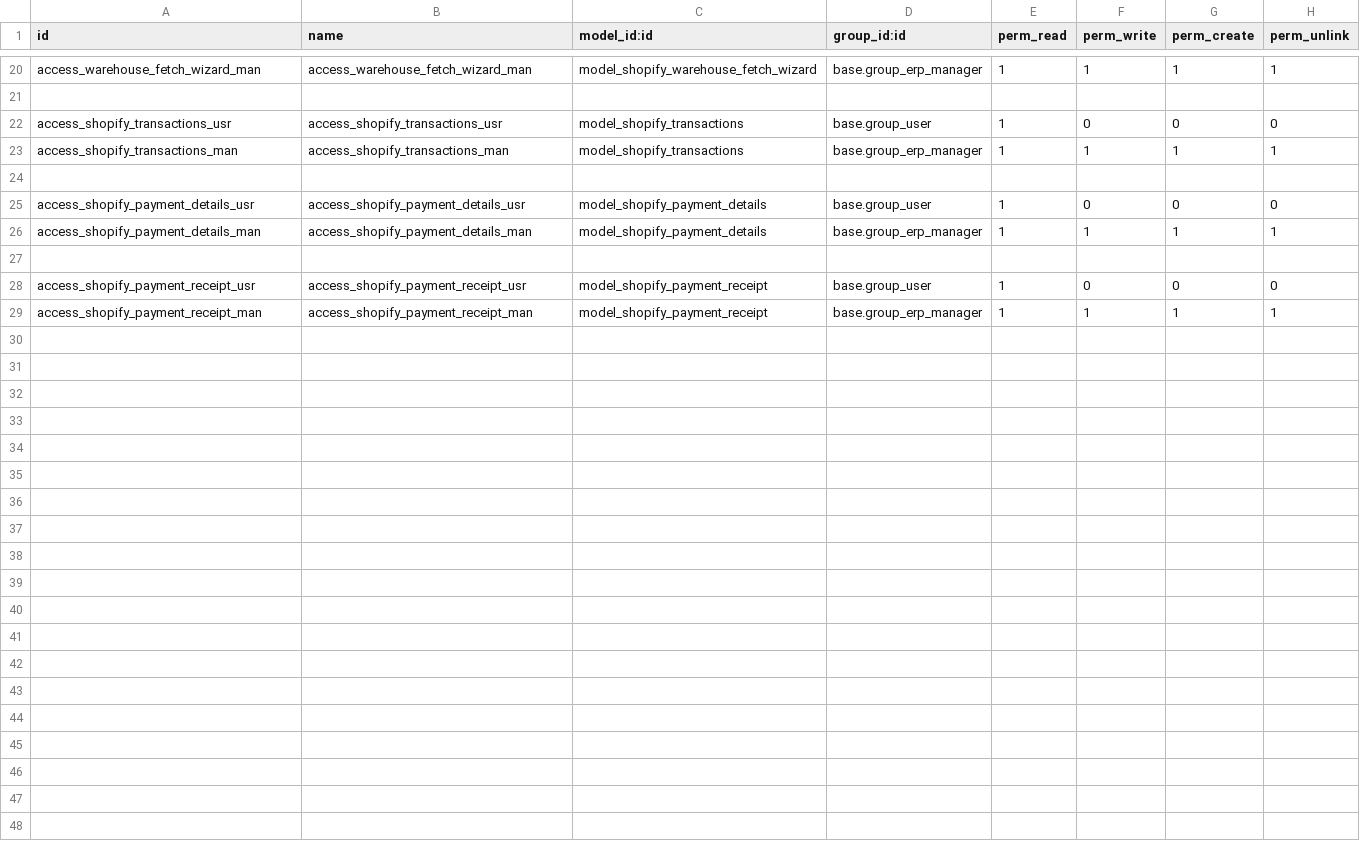
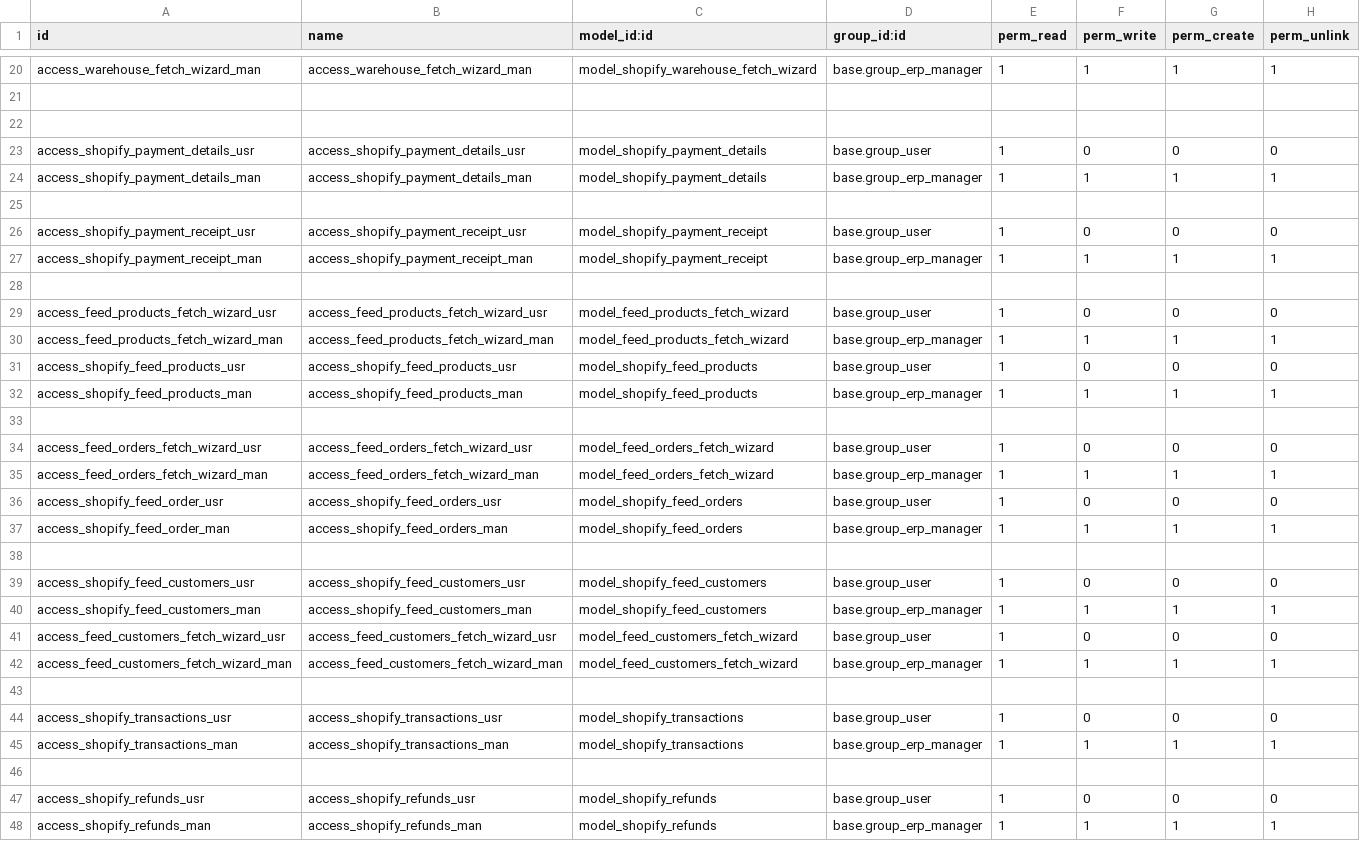
Before and after one commit to nadir-messaoudene/linus, a CSV file: syncoria_shopify/security/ir.model.access.csv, drawn as a sheet; only a part is shown, gaps mark what is left out; the diff names each change by its address in the sheet, - before the commit and + after, or states it on an @@ line.

Commit message:
[UPDATE] Shopify Wizard for Feed Datas

```diff
--- a/syncoria_shopify/security/ir.model.access.csv
+++ b/syncoria_shopify/security/ir.model.access.csv
+row 28: (empty)
+row 29: access_feed_products_fetch_wizard_usr | access_feed_products_fetch_wizard_usr | model_feed_products_fetch_wizard | base.group_user | 1 | 0 | 0 | 0
+row 30: access_feed_products_fetch_wizard_man | access_feed_products_fetch_wizard_man | model_feed_products_fetch_wizard | base.group_erp_manager | 1 | 1 | 1 | 1
+row 31: access_shopify_feed_products_usr | access_shopify_feed_products_usr | model_shopify_feed_products | base.group_user | 1 | 0 | 0 | 0
+row 32: access_shopify_feed_products_man | access_shopify_feed_products_man | model_shopify_feed_products | base.group_erp_manager | 1 | 1 | 1 | 1
+row 33: (empty)
+row 34: access_feed_orders_fetch_wizard_usr | access_feed_orders_fetch_wizard_usr | model_feed_orders_fetch_wizard | base.group_user | 1 | 0 | 0 | 0
+row 35: access_feed_orders_fetch_wizard_man | access_feed_orders_fetch_wizard_man | model_feed_orders_fetch_wizard | base.group_erp_manager | 1 | 1 | 1 | 1
+row 36: access_shopify_feed_order_usr | access_shopify_feed_orders_usr | model_shopify_feed_orders | base.group_user | 1 | 0 | 0 | 0
+row 37: access_shopify_feed_order_man | access_shopify_feed_orders_man | model_shopify_feed_orders | base.group_erp_manager | 1 | 1 | 1 | 1
+row 38: (empty)
+row 39: access_shopify_feed_customers_usr | access_shopify_feed_customers_usr | model_shopify_feed_customers | base.group_user | 1 | 0 | 0 | 0
+row 40: access_shopify_feed_customers_man | access_shopify_feed_customers_man | model_shopify_feed_customers | base.group_erp_manager | 1 | 1 | 1 | 1
+row 41: access_feed_customers_fetch_wizard_usr | access_feed_customers_fetch_wizard_usr | model_feed_customers_fetch_wizard | base.group_user | 1 | 0 | 0 | 0
+row 42: access_feed_customers_fetch_wizard_man | access_feed_customers_fetch_wizard_man | model_feed_customers_fetch_wizard | base.group_erp_manager | 1 | 1 | 1 | 1
+row 43: (empty)
@@ row 22 moved to row 44: access_shopify_transactions_usr @@
@@ row 23 moved to row 45: access_shopify_transactions_man @@
+row 46: (empty)
+row 47: access_shopify_refunds_usr | access_shopify_refunds_usr | model_shopify_refunds | base.group_user | 1 | 0 | 0 | 0
+row 48: access_shopify_refunds_man | access_shopify_refunds_man | model_shopify_refunds | base.group_erp_manager | 1 | 1 | 1 | 1
```
Also changed, not shown: 38 other files.
